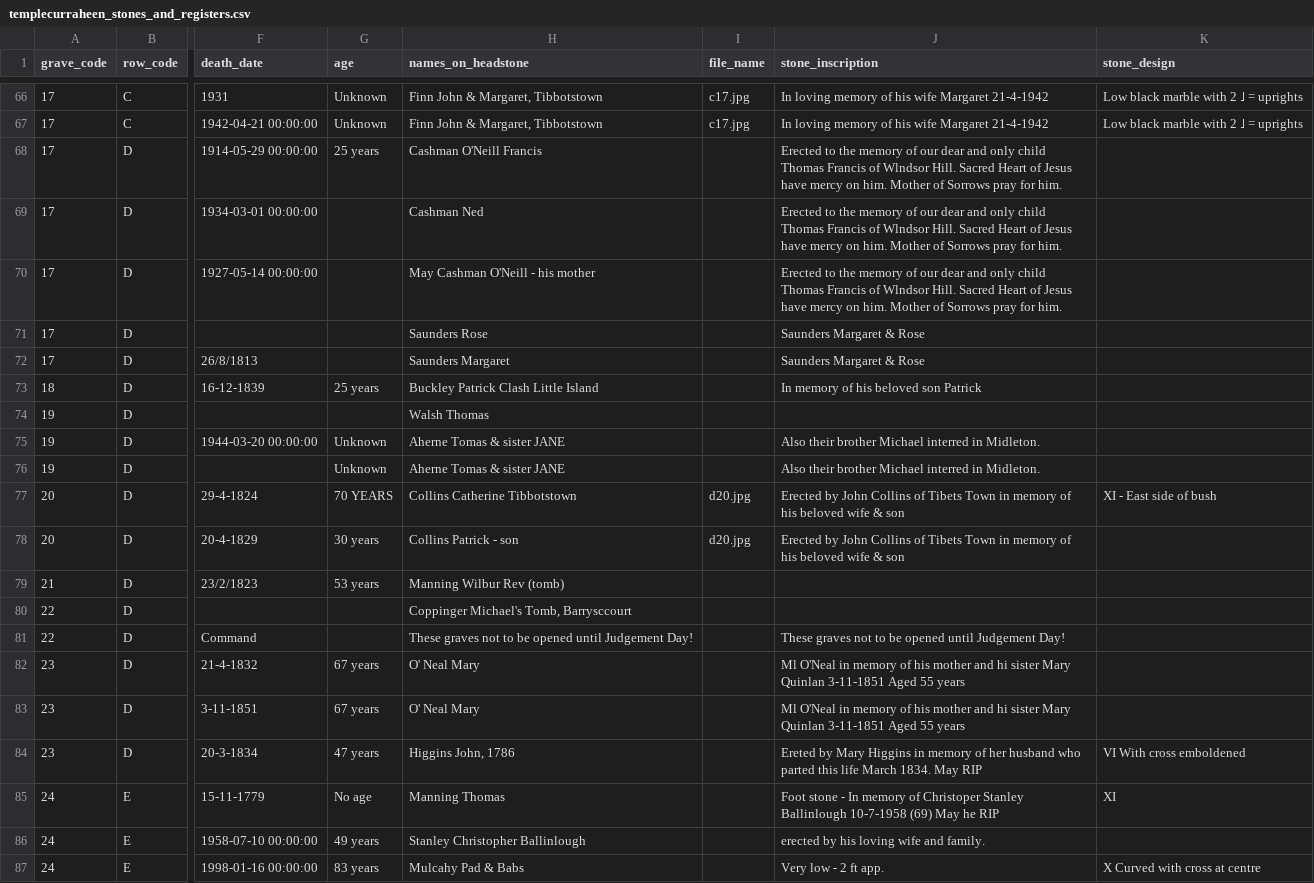
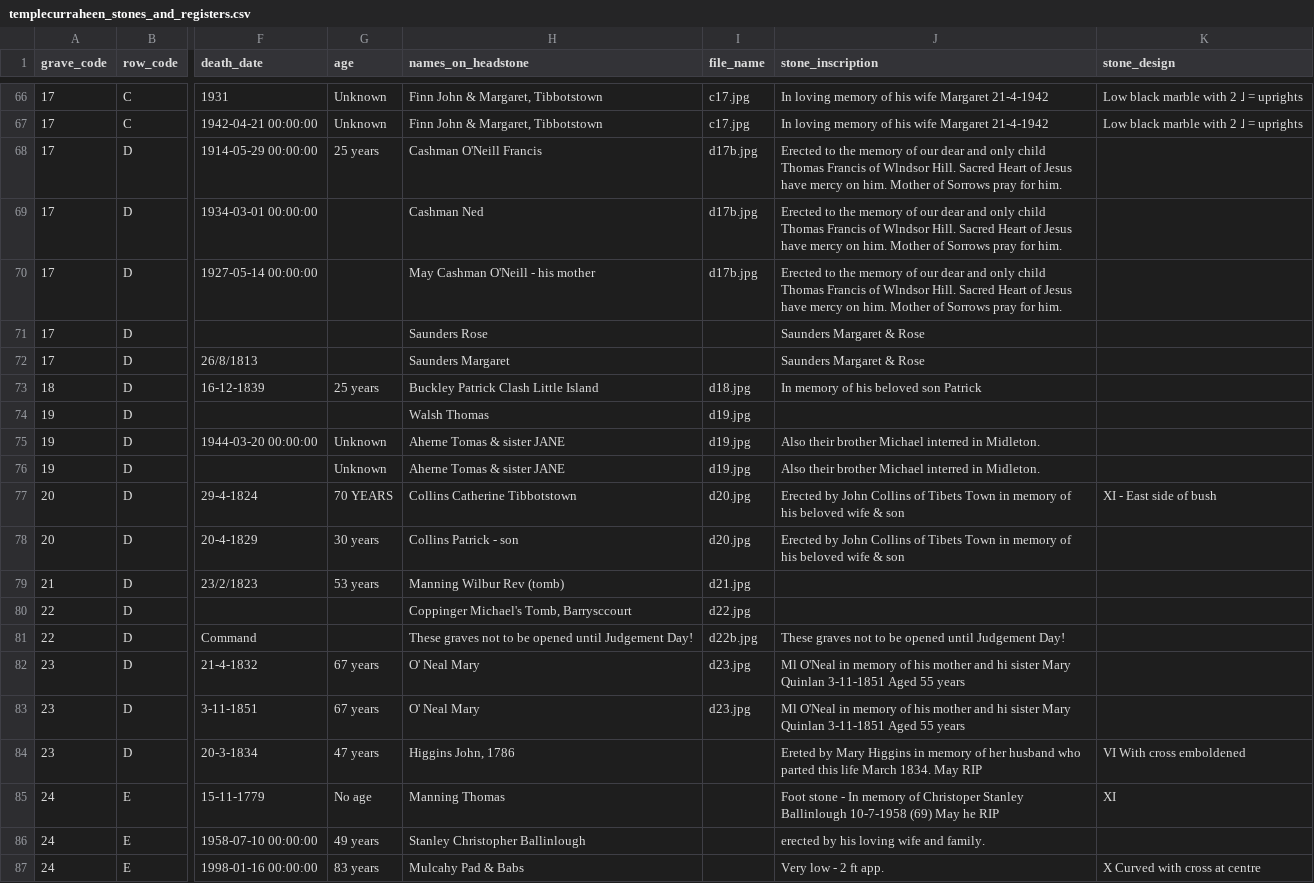
Before and after one commit to duinneacha/templecurraheen-website, a CSV file: assets/list/templecurraheen_stones_and_registers.csv, drawn as a sheet; only a part is shown, gaps mark what is left out; the diff names each change by its address in the sheet, - before the commit and + after, or states it on an @@ line.

Commit message:
more grave pictures updated

```diff
--- a/assets/list/templecurraheen_stones_and_registers.csv
+++ b/assets/list/templecurraheen_stones_and_registers.csv
-I68:I70 (file_name): (empty)
+I68:I70 (file_name): d17b.jpg
-I73 (file_name): (empty)
+I73 (file_name): d18.jpg
-I74:I76 (file_name): (empty)
+I74:I76 (file_name): d19.jpg
-I79 (file_name): (empty)
+I79 (file_name): d21.jpg
-I80 (file_name): (empty)
+I80 (file_name): d22.jpg
-I81 (file_name): (empty)
+I81 (file_name): d22b.jpg
-I82:I83 (file_name): (empty)
+I82:I83 (file_name): d23.jpg
```
Also changed, not shown: 9 other files.
